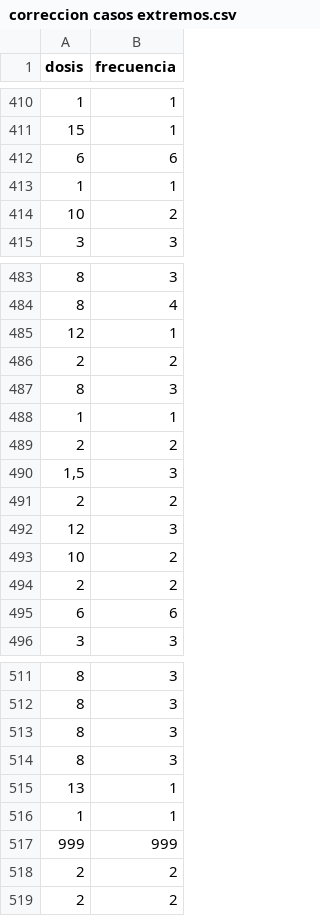
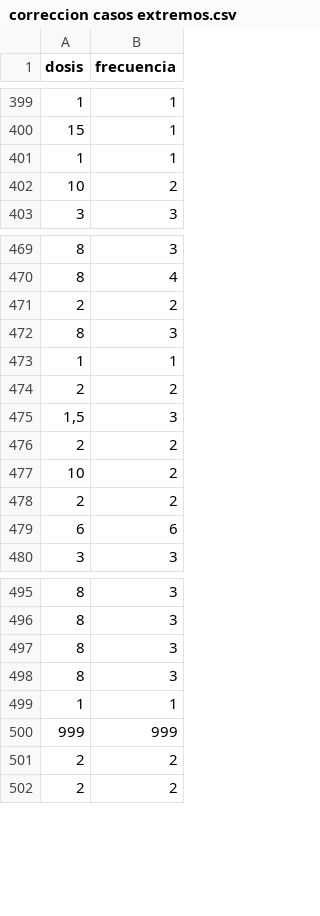
Before and after one commit to andresarguedas/Practica-Enfermeria, a CSV file: corrections/clonazepam/correccion casos extremos.csv, drawn as a sheet; only a part is shown, gaps mark what is left out; removed rows and columns are numbered as before the commit, all else as after; the diff covers the shown part only; the diff names each change by its address in the sheet, - before the commit and + after, or states it on an @@ line.

```diff
--- a/corrections/clonazepam/correccion casos extremos.csv
+++ b/corrections/clonazepam/correccion casos extremos.csv
-row 412: 6 | 6
-row 485: 12 | 1
-row 492: 12 | 3
-row 515: 13 | 1
```
Also changed, not shown: 1 added row and 14 removed rows elsewhere in this file, 3 other files.
